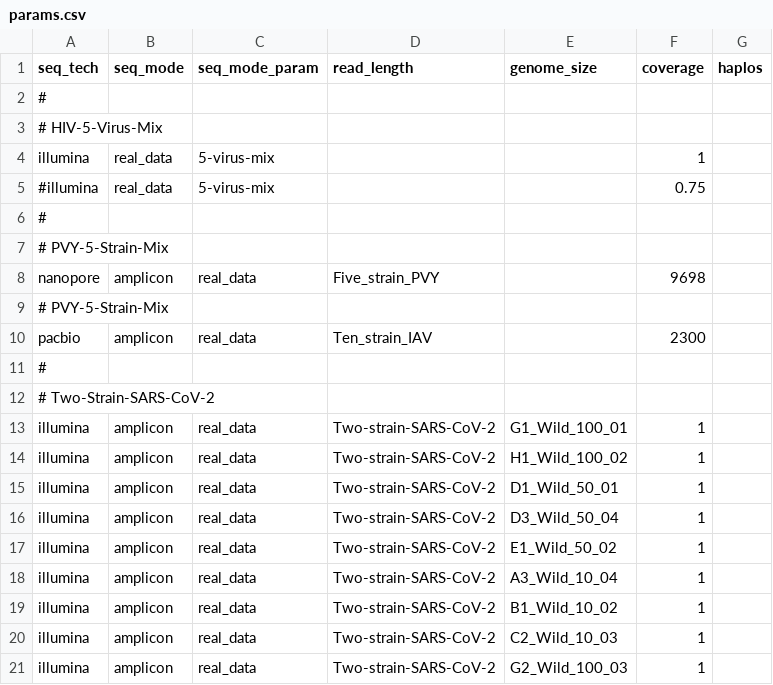
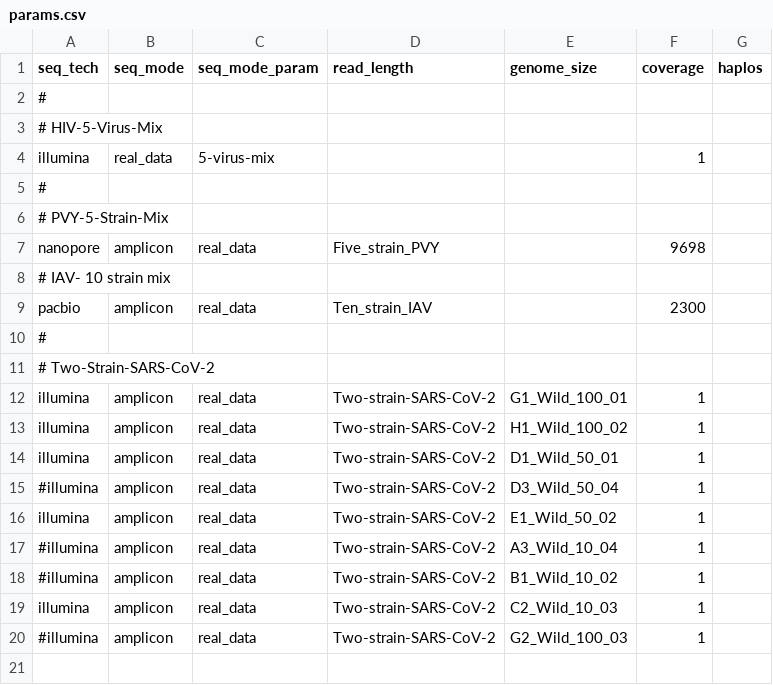
Before and after one commit to cbg-ethz/V-pipe, a CSV file: resources/auxiliary_workflows/benchmark/resources/local_haplotype_setup/config_realdata/params.csv, drawn as a sheet.

```diff
--- a/resources/auxiliary_workflows/benchmark/resources/local_haplotype_setup/config_realdata/params.csv
+++ b/resources/auxiliary_workflows/benchmark/resources/local_haplotype_setup/config_realdata/params.csv
@@ -4,3 +4,2 @@ seq_tech,seq_mode,seq_mode_param,read_length,genome_size,coverage,haplos
 illumina,real_data,5-virus-mix,,,1,
-#illumina,real_data,5-virus-mix,,,0.75,
 #
@@ -8,3 +7,3 @@ illumina,real_data,5-virus-mix,,,1,
 nanopore,amplicon,real_data,Five_strain_PVY,,9698,
-# PVY-5-Strain-Mix
+# IAV- 10 strain mix
 pacbio,amplicon,real_data,Ten_strain_IAV,,2300,
@@ -15,7 +14,7 @@ illumina,amplicon,real_data,Two-strain-SARS-CoV-2,H1_Wild_100_02,1,
 illumina,amplicon,real_data,Two-strain-SARS-CoV-2,D1_Wild_50_01,1,
-illumina,amplicon,real_data,Two-strain-SARS-CoV-2,D3_Wild_50_04,1,
+#illumina,amplicon,real_data,Two-strain-SARS-CoV-2,D3_Wild_50_04,1,
 illumina,amplicon,real_data,Two-strain-SARS-CoV-2,E1_Wild_50_02,1,
-illumina,amplicon,real_data,Two-strain-SARS-CoV-2,A3_Wild_10_04,1,
-illumina,amplicon,real_data,Two-strain-SARS-CoV-2,B1_Wild_10_02,1,
+#illumina,amplicon,real_data,Two-strain-SARS-CoV-2,A3_Wild_10_04,1,
+#illumina,amplicon,real_data,Two-strain-SARS-CoV-2,B1_Wild_10_02,1,
 illumina,amplicon,real_data,Two-strain-SARS-CoV-2,C2_Wild_10_03,1,
-illumina,amplicon,real_data,Two-strain-SARS-CoV-2,G2_Wild_100_03,1,
+#illumina,amplicon,real_data,Two-strain-SARS-CoV-2,G2_Wild_100_03,1,
```
Also changed, not shown: resources/auxiliary_workflows/benchmark/resources/local_haplotype_setup/config_distance/params.csv, 3 other files.
